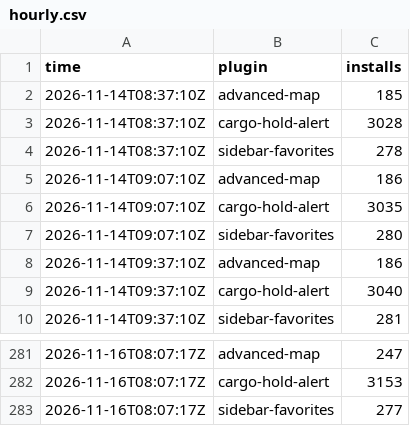
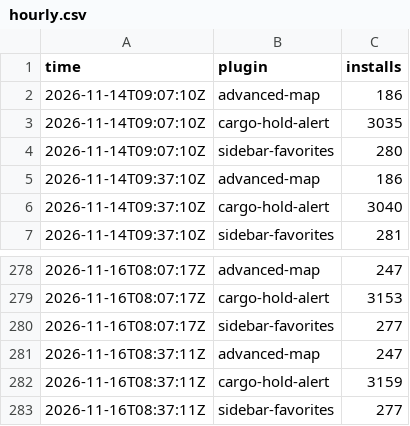
Before and after one commit to Brettgod1355/hub-installs, a CSV file: data/hourly.csv, drawn as a sheet; only a part is shown, gaps mark what is left out.

```diff
--- a/data/hourly.csv
+++ b/data/hourly.csv
@@ -1,5 +1,2 @@
 time,plugin,installs
-2026-11-14T08:37:10Z,advanced-map,185
-2026-11-14T08:37:10Z,cargo-hold-alert,3028
-2026-11-14T08:37:10Z,sidebar-favorites,278
 2026-11-14T09:07:10Z,advanced-map,186
@@ -283 +280,4 @@ time,plugin,installs
 2026-11-16T08:07:17Z,sidebar-favorites,277
+2026-11-16T08:37:11Z,advanced-map,247
+2026-11-16T08:37:11Z,cargo-hold-alert,3159
+2026-11-16T08:37:11Z,sidebar-favorites,277
```
Also changed, not shown: 2 other files.
